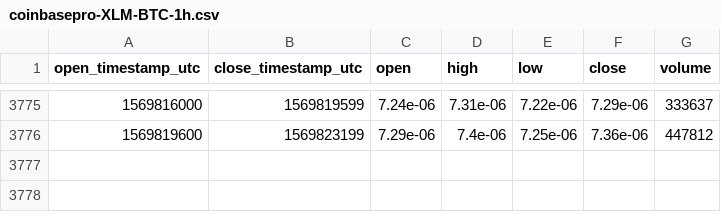
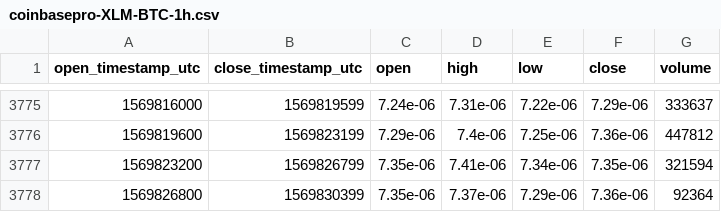
Before and after one commit to cryptobigbro/coinbasepro-XLM-BTC, a CSV file: coinbasepro-XLM-BTC-1h.csv, drawn as a sheet; only a part is shown, gaps mark what is left out; the diff names each change by its address in the sheet, - before the commit and + after, or states it on an @@ line.

Commit message:
Update OHLCV data.

```diff
--- a/coinbasepro-XLM-BTC-1h.csv
+++ b/coinbasepro-XLM-BTC-1h.csv
+row 3777: 1569823200 | 1569826799 | 7.35e-06 | 7.41e-06 | 7.34e-06 | 7.35e-06 | 321594
+row 3778: 1569826800 | 1569830399 | 7.35e-06 | 7.37e-06 | 7.29e-06 | 7.36e-06 | 92364
```
